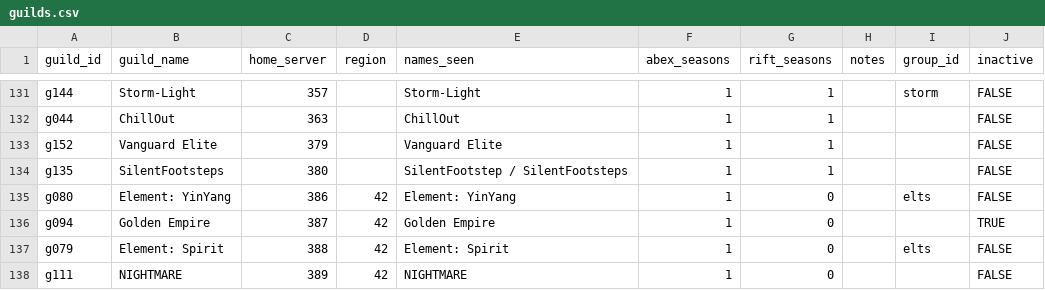
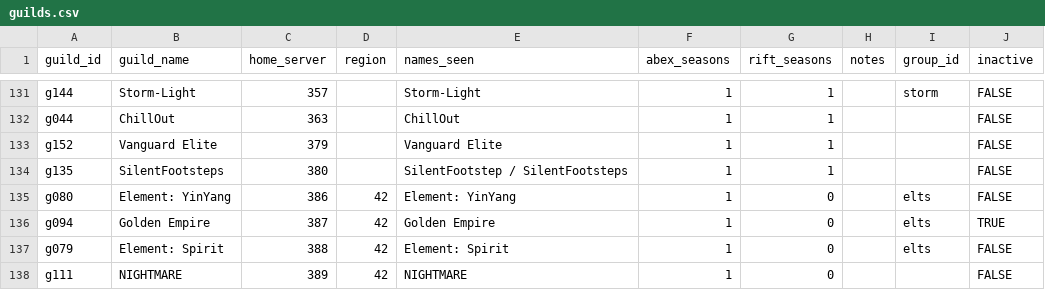
Before and after one commit to IDKTrout/eden-rankings, a CSV file: src/data/guilds.csv, drawn as a sheet; only a part is shown, gaps mark what is left out.

```diff
--- a/src/data/guilds.csv
+++ b/src/data/guilds.csv
@@ -135,3 +135,3 @@ g135,SilentFootsteps,380,,SilentFootstep / SilentFootsteps,1,1,,,FALSE
 g080,Element: YinYang,386,42,Element: YinYang,1,0,,elts,FALSE
-g094,Golden Empire,387,42,Golden Empire,1,0,,,TRUE
+g094,Golden Empire,387,42,Golden Empire,1,0,,elts,TRUE
 g079,Element: Spirit,388,42,Element: Spirit,1,0,,elts,FALSE
```
Also changed, not shown: src/data/groups.csv.
